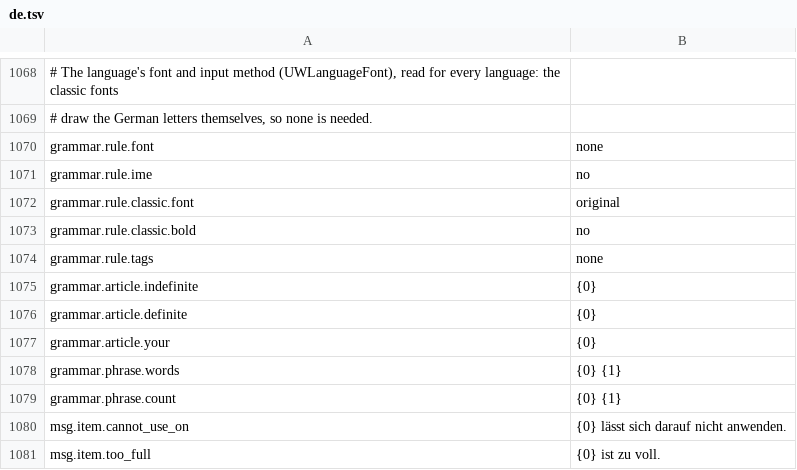
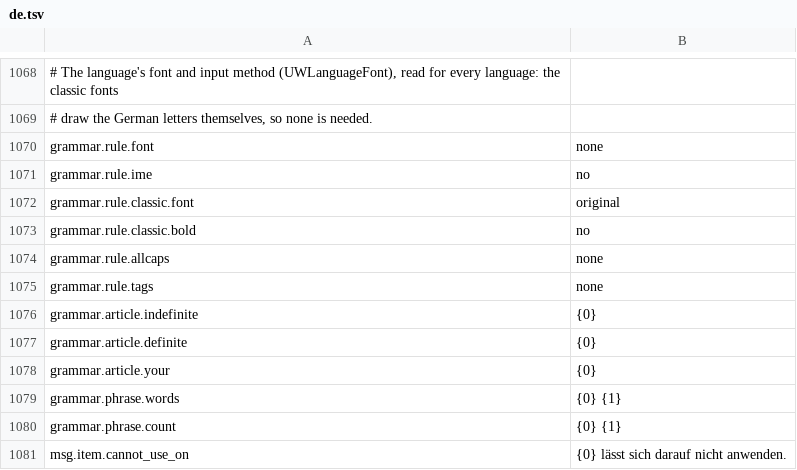
Before and after one commit to PQMarine/UnderworldRevisited, a TSV file: Languages/de.tsv, drawn as a sheet; only a part is shown, gaps mark what is left out; the shorter side is filled out with more unchanged rows; the diff names each change by its address in the sheet, - before the commit and + after, or states it on an @@ line.

```diff
--- a/Languages/de.tsv
+++ b/Languages/de.tsv
+row 1074: grammar.rule.allcaps | none
```
Also changed, not shown: Languages/el.tsv, 50 other files.
